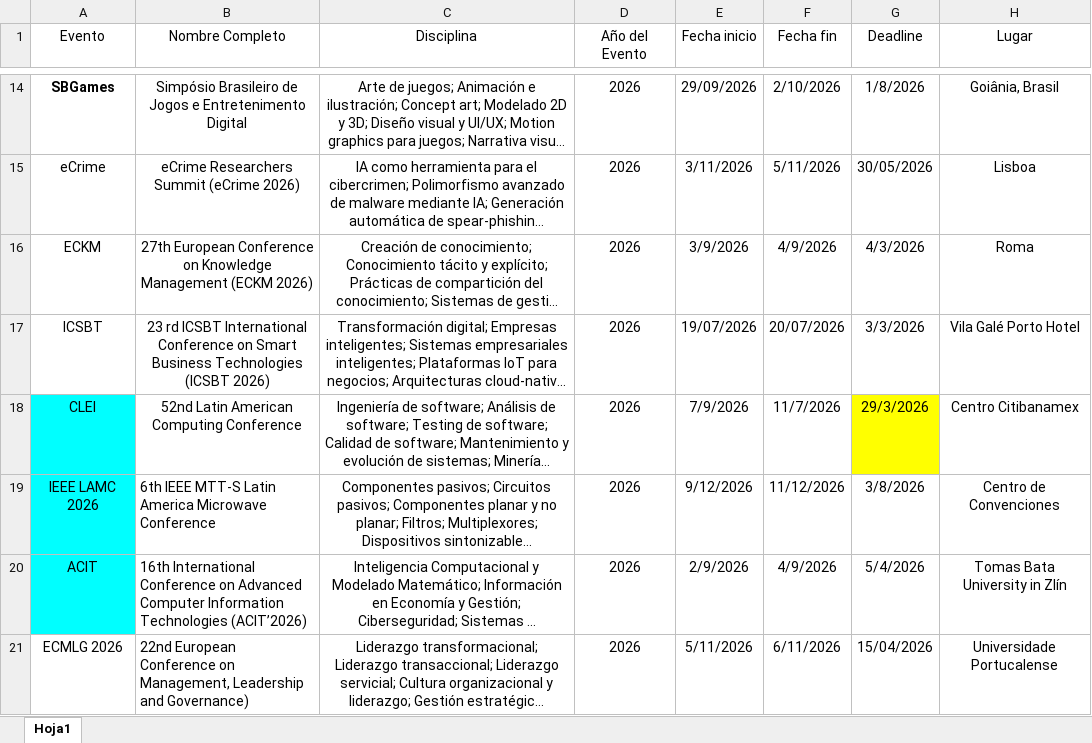
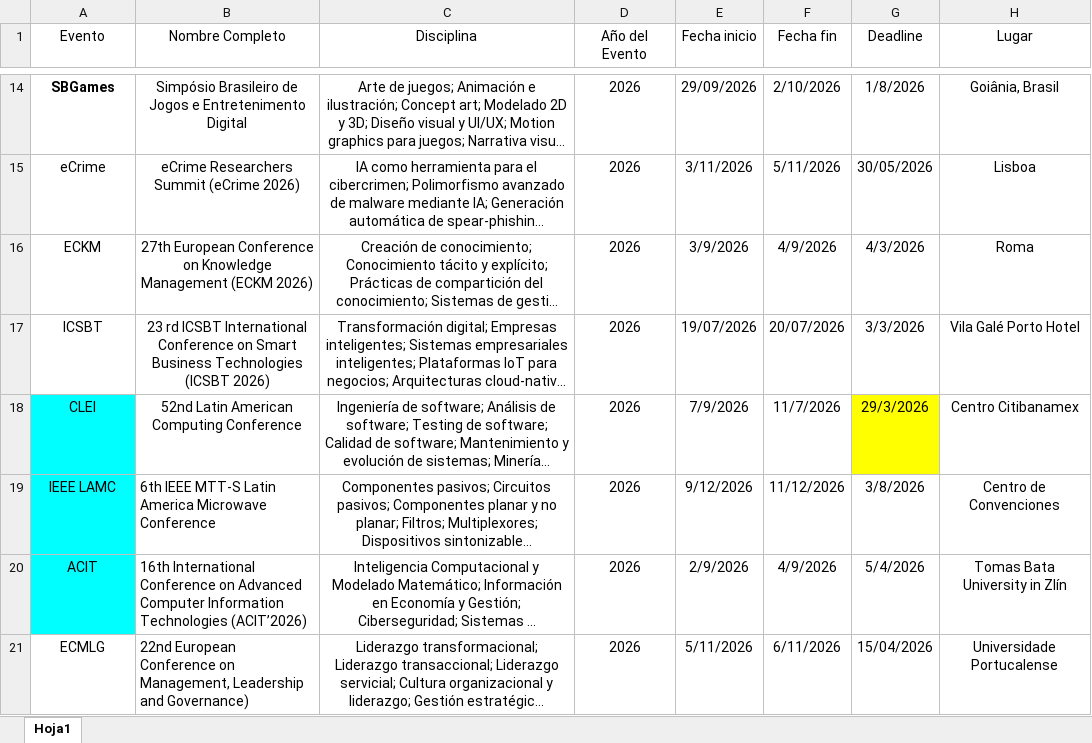
Before and after one commit to Alex-byteai/Dashboard_Congresos, an Excel workbook: data_raw/List_congreso.xlsx, sheet Hoja1, drawn as a sheet; only a part is shown, gaps mark what is left out; long unchanged cells end in …; values as stored, in another font and other column widths than the file's, no borders; the diff covers the shown part only; the diff names each change by its address in the sheet, - before the commit and + after, or states it on an @@ line.

Commit message:
Actualizar lista de congresos

```diff
--- a/data_raw/List_congreso.xlsx (sheet Hoja1)
+++ b/data_raw/List_congreso.xlsx (sheet Hoja1)
-A19 (Evento): IEEE LAMC 2026
+A19 (Evento): IEEE LAMC
-A21 (Evento): ECMLG 2026
+A21 (Evento): ECMLG
```
Also changed, not shown: 2 added rows and 2 edited cells elsewhere in this sheet, 2 other files.
